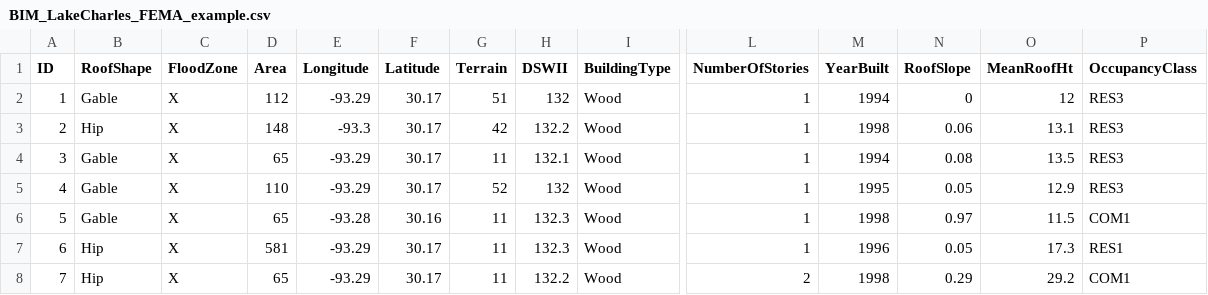
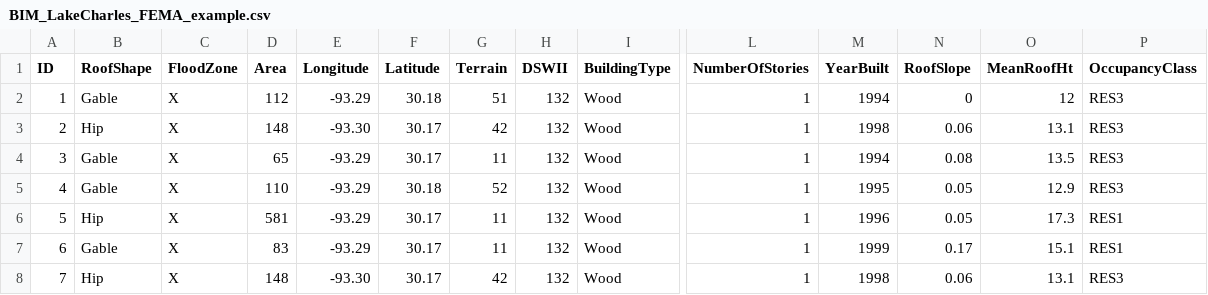
Before and after one commit to NHERI-SimCenter/SimCenterDocumentation, a CSV file: docs/common/testbeds/lake_charles/data/BIM_LakeCharles_FEMA_example.csv, drawn as a sheet; only a part is shown, gaps mark what is left out; the diff covers the shown part only; the diff names each change by its address in the sheet, - before the commit and + after, or states it on an @@ line.

```diff
--- a/docs/common/testbeds/lake_charles/data/BIM_LakeCharles_FEMA_example.csv
+++ b/docs/common/testbeds/lake_charles/data/BIM_LakeCharles_FEMA_example.csv
-F2 (Latitude): 30.17
+F2 (Latitude): 30.18
-E3 (Longitude): -93.3
+E3 (Longitude): -93.30
-H3 (DSWII): 132.2
+H3 (DSWII): 132
-H4 (DSWII): 132.1
+H4 (DSWII): 132
-F5 (Latitude): 30.17
+F5 (Latitude): 30.18
-B6 (RoofShape): Gable
+B6 (RoofShape): Hip
-D6 (Area): 65
+D6 (Area): 581
-E6 (Longitude): -93.28
+E6 (Longitude): -93.29
-F6 (Latitude): 30.16
+F6 (Latitude): 30.17
-H6:H7 (DSWII): 132.3
+H6:H7 (DSWII): 132
-M6 (YearBuilt): 1998
+M6 (YearBuilt): 1996
-N6 (RoofSlope): 0.97
+N6 (RoofSlope): 0.05
-O6 (MeanRoofHt): 11.5
+O6 (MeanRoofHt): 17.3
-P6 (OccupancyClass): COM1
+P6 (OccupancyClass): RES1
-B7 (RoofShape): Hip
+B7 (RoofShape): Gable
-D7 (Area): 581
+D7 (Area): 83
-M7 (YearBuilt): 1996
+M7 (YearBuilt): 1999
-N7 (RoofSlope): 0.05
+N7 (RoofSlope): 0.17
-O7 (MeanRoofHt): 17.3
+O7 (MeanRoofHt): 15.1
-D8 (Area): 65
+D8 (Area): 148
-E8 (Longitude): -93.29
+E8 (Longitude): -93.30
-G8 (Terrain): 11
+G8 (Terrain): 42
-H8 (DSWII): 132.2
+H8 (DSWII): 132
-L8 (NumberOfStories): 2
+L8 (NumberOfStories): 1
-N8 (RoofSlope): 0.29
+N8 (RoofSlope): 0.06
-O8 (MeanRoofHt): 29.2
+O8 (MeanRoofHt): 13.1
-P8 (OccupancyClass): COM1
+P8 (OccupancyClass): RES3
```
Also changed, not shown: 104 edited cells elsewhere in this file, docs/common/testbeds/lake_charles/data/example_inventory_lc.csv, docs/common/testbeds/lake_charles/table/veri_sample.csv, 18 other files.
